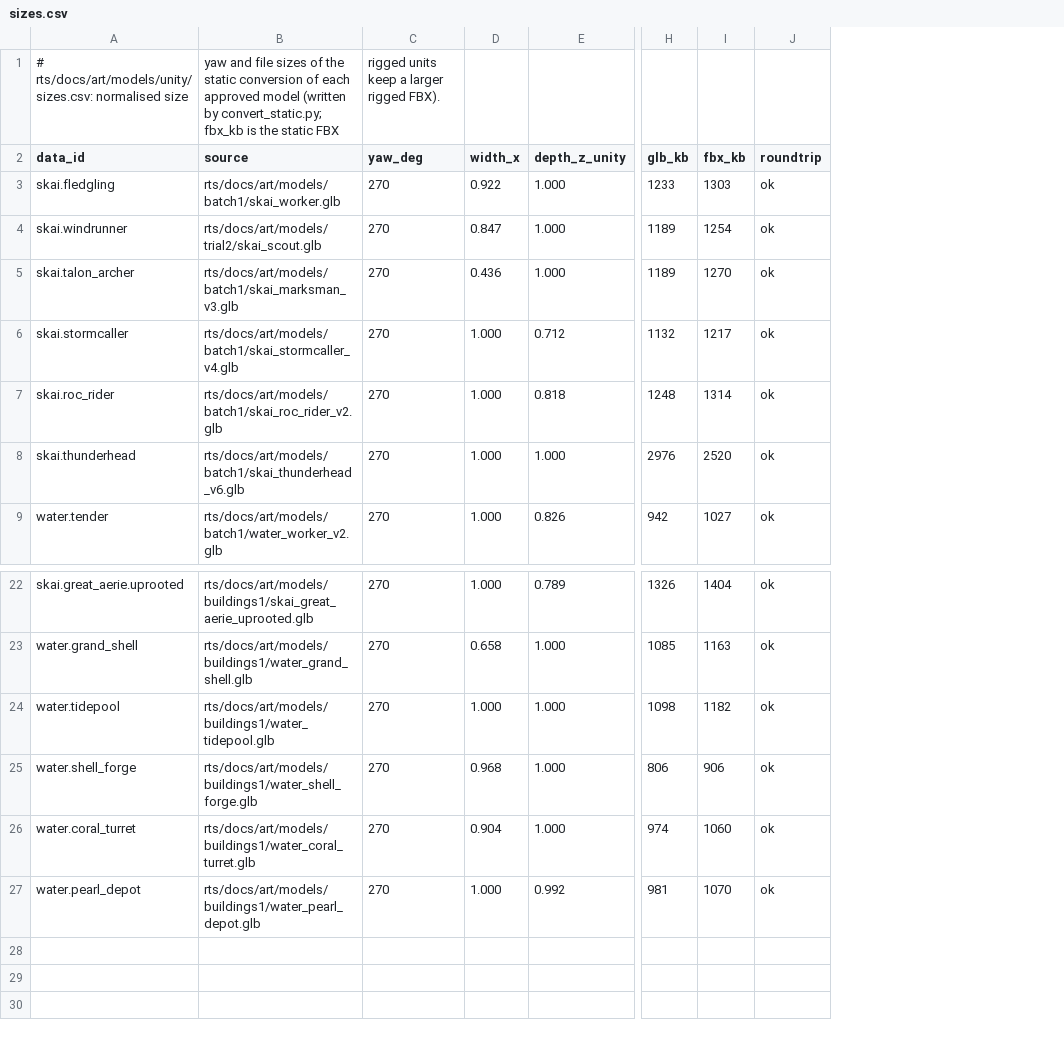
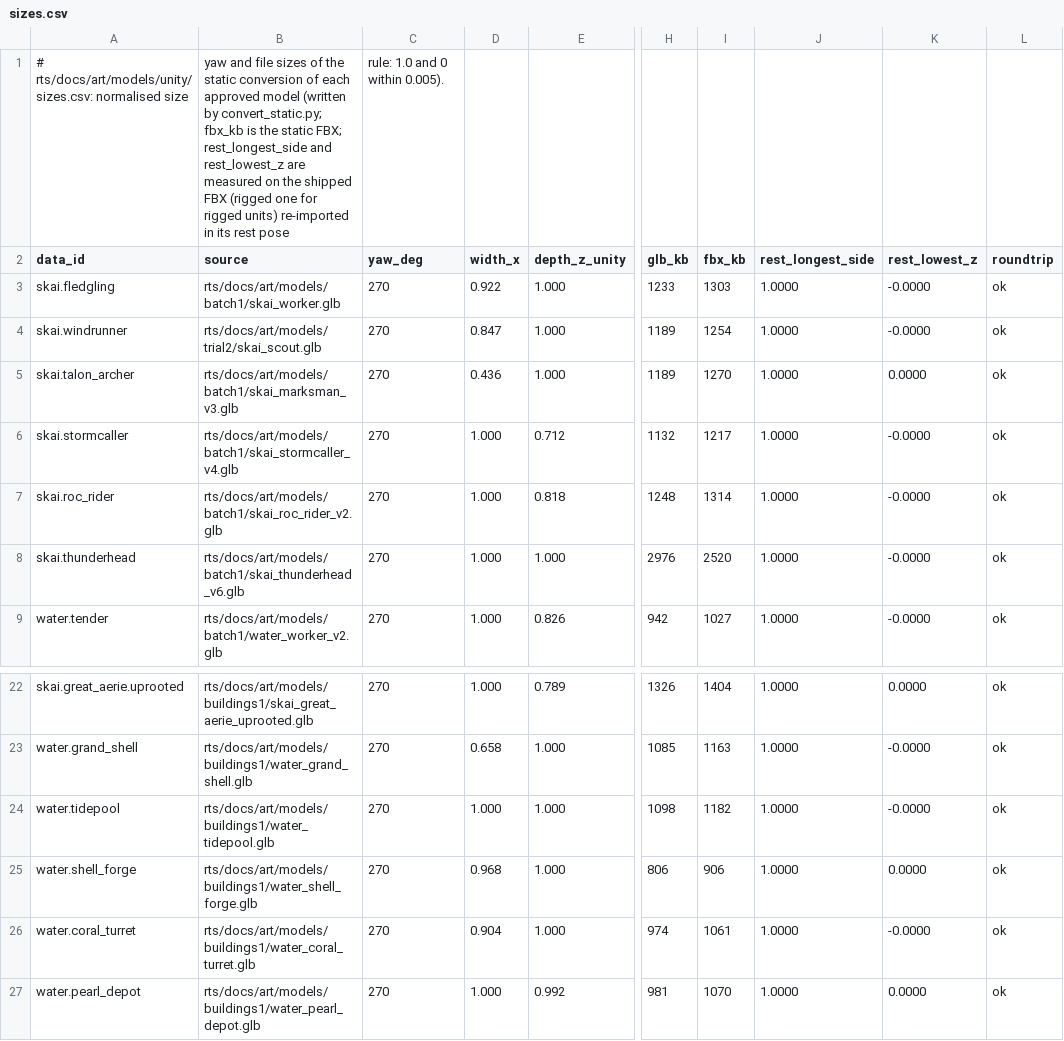
Before and after one commit to Smoketsu/RTSGame, a CSV file: rts/docs/art/models/unity/sizes.csv, drawn as a sheet; only a part is shown, gaps mark what is left out; the diff names each change by its address in the sheet, - before the commit and + after, or states it on an @@ line.

```diff
--- a/rts/docs/art/models/unity/sizes.csv
+++ b/rts/docs/art/models/unity/sizes.csv
+column J (rest_longest_side), rows 3-9: all 1.0000; rows 22-27: all 1.0000
+column K (rest_lowest_z), rows 3-9: -0.0000 | -0.0000 | 0.0000 | -0.0000 | -0.0000 | -0.0000 | -0.0000; rows 22-27: 0.0000 | -0.0000 | -0.0000 | 0.0000 | -0.0000 | 0.0000
-B1 (source): …the static FBX
+B1 (source): …the static FBX; rest_longest_side and rest_lowest_z are measured on the shipped FBX (rigged one for rigged units) re-imported in its rest pose
-C1 (yaw_deg): rigged units keep a larger rigged FBX).
+C1 (yaw_deg): rule: 1.0 and 0 within 0.005).
-I26 (fbx_kb): 1060
+I26 (fbx_kb): 1061
```
Also changed, not shown: 44 other files.
